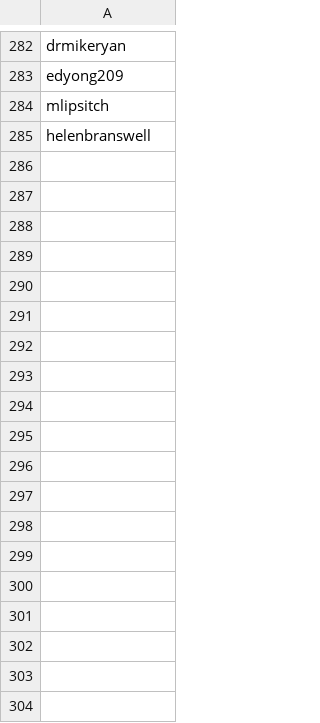
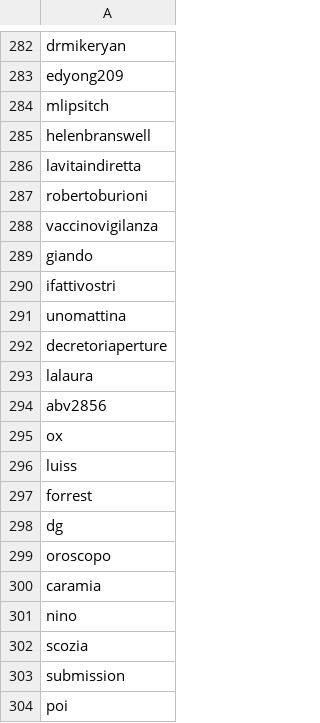
Before and after one commit to gi-ux/BachelorProject, a CSV file: csv/custom_toremove_words.csv, drawn as a sheet; only a part is shown, gaps mark what is left out.

```diff
--- a/csv/custom_toremove_words.csv
+++ b/csv/custom_toremove_words.csv
@@ -285 +285,20 @@ mlipsitch
 helenbranswell
+lavitaindiretta
+robertoburioni
+vaccinovigilanza
+giando
+ifattivostri
+unomattina
+decretoriaperture
+lalaura
+abv2856
+ox
+luiss
+forrest
+dg
+oroscopo
+caramia
+nino
+scozia
+submission
+poi
```
Also changed, not shown: csv/domain_credibility.csv, 20 other files.
